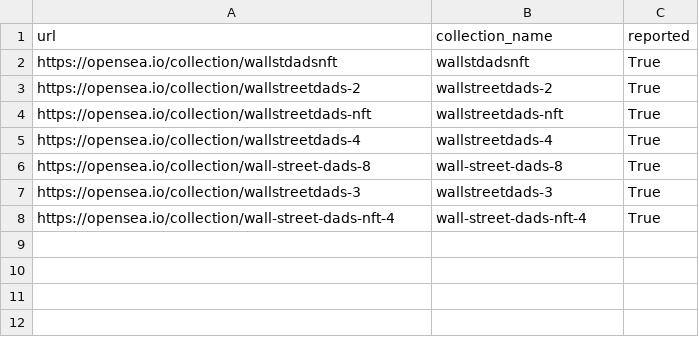
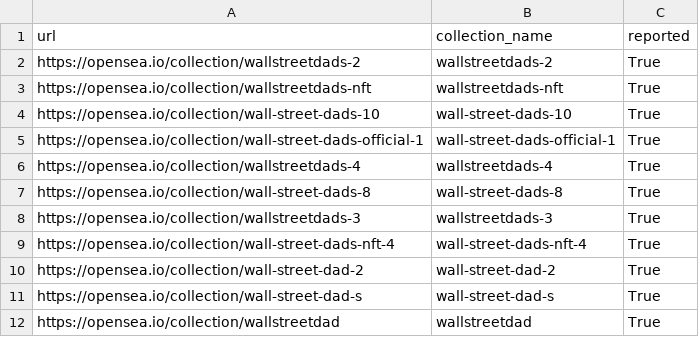
Before and after one commit to yjyjyjy/crawlers, a CSV file: wallstreetdads-whack-a-mole/report_log.csv, drawn as a sheet.

```diff
--- a/wallstreetdads-whack-a-mole/report_log.csv
+++ b/wallstreetdads-whack-a-mole/report_log.csv
@@ -1,5 +1,6 @@
 url,collection_name,reported
-https://opensea.io/collection/wallstdadsnft,wallstdadsnft,True
 https://opensea.io/collection/wallstreetdads-2,wallstreetdads-2,True
 https://opensea.io/collection/wallstreetdads-nft,wallstreetdads-nft,True
+https://opensea.io/collection/wall-street-dads-10,wall-street-dads-10,True
+https://opensea.io/collection/wall-street-dads-official-1,wall-street-dads-official-1,True
 https://opensea.io/collection/wallstreetdads-4,wallstreetdads-4,True
@@ -8 +9,4 @@ https://opensea.io/collection/wallstreetdads-3,wallstreetdads-3,True
 https://opensea.io/collection/wall-street-dads-nft-4,wall-street-dads-nft-4,True
+https://opensea.io/collection/wall-street-dad-2,wall-street-dad-2,True
+https://opensea.io/collection/wall-street-dad-s,wall-street-dad-s,True
+https://opensea.io/collection/wallstreetdad,wallstreetdad,True
```
Also changed, not shown: 1 other file.
